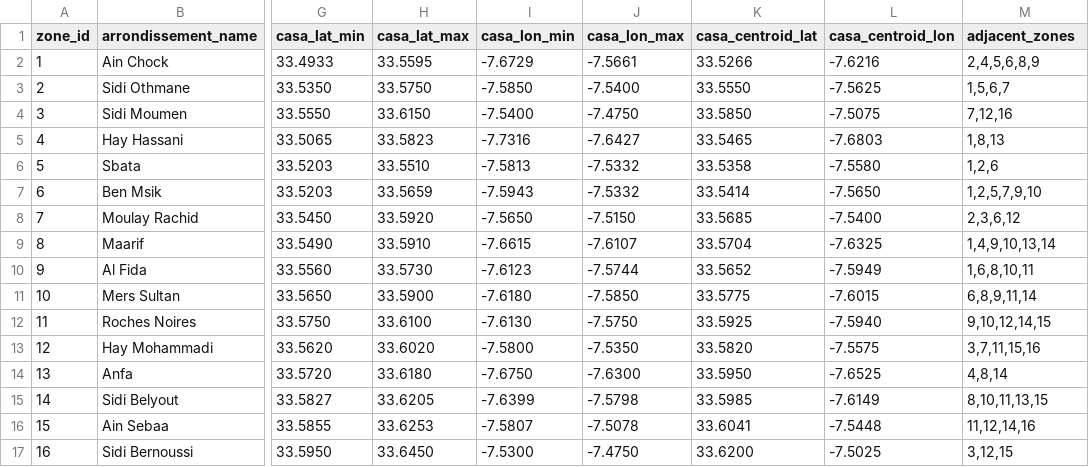
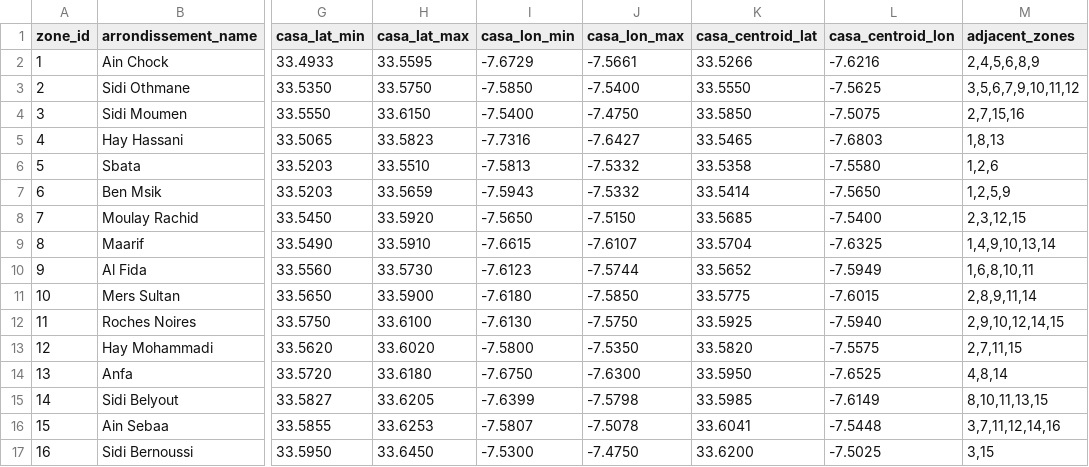
Before and after one commit to mohamedamineelabidi/Taasimm, a CSV file: data/zone_mapping.csv, drawn as a sheet; only a part is shown, gaps mark what is left out; the diff names each change by its address in the sheet, - before the commit and + after, or states it on an @@ line.

```diff
--- a/data/zone_mapping.csv
+++ b/data/zone_mapping.csv
-M3 (adjacent_zones): 1,5,6,7
+M3 (adjacent_zones): 3,5,6,7,9,10,11,12
-M4 (adjacent_zones): 7,12,16
+M4 (adjacent_zones): 2,7,15,16
-M7 (adjacent_zones): 1,2,5,7,9,10
+M7 (adjacent_zones): 1,2,5,9
-M8 (adjacent_zones): 2,3,6,12
+M8 (adjacent_zones): 2,3,12,15
-M11 (adjacent_zones): 6,8,9,11,14
+M11 (adjacent_zones): 2,8,9,11,14
-M12 (adjacent_zones): 9,10,12,14,15
+M12 (adjacent_zones): 2,9,10,12,14,15
-M13 (adjacent_zones): 3,7,11,15,16
+M13 (adjacent_zones): 2,7,11,15
-M16 (adjacent_zones): 11,12,14,16
+M16 (adjacent_zones): 3,7,11,12,14,16
-M17 (adjacent_zones): 3,12,15
+M17 (adjacent_zones): 3,15
```
Also changed, not shown: 37 other files.
